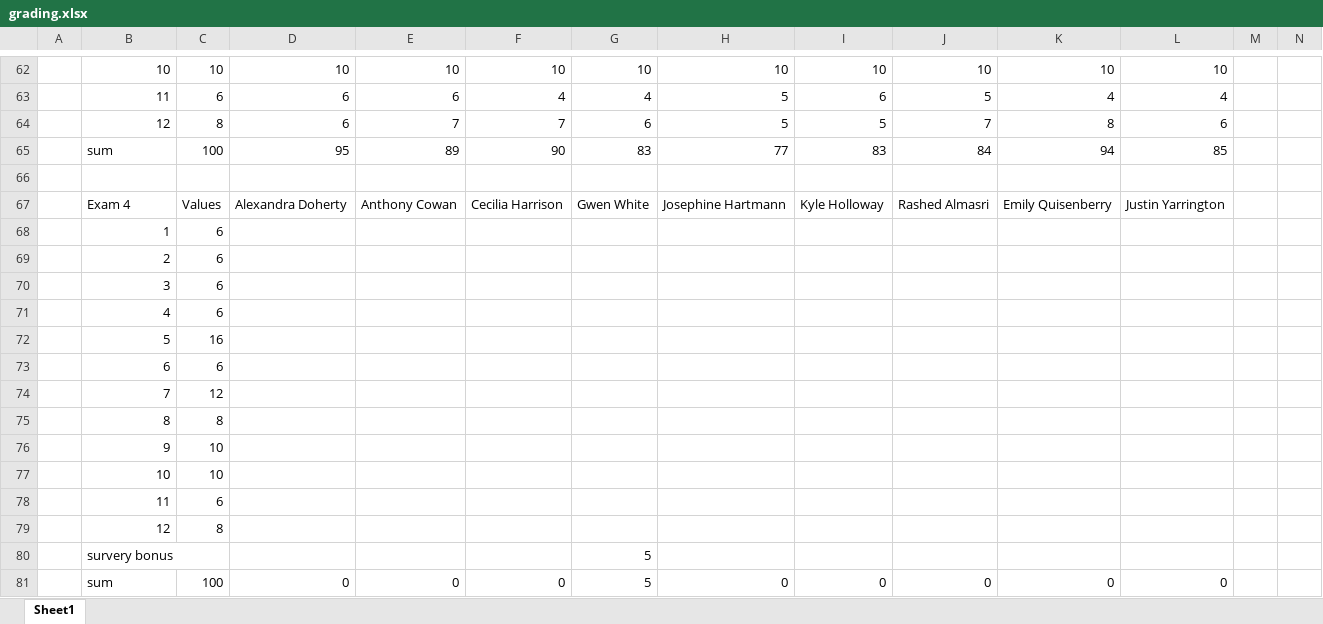
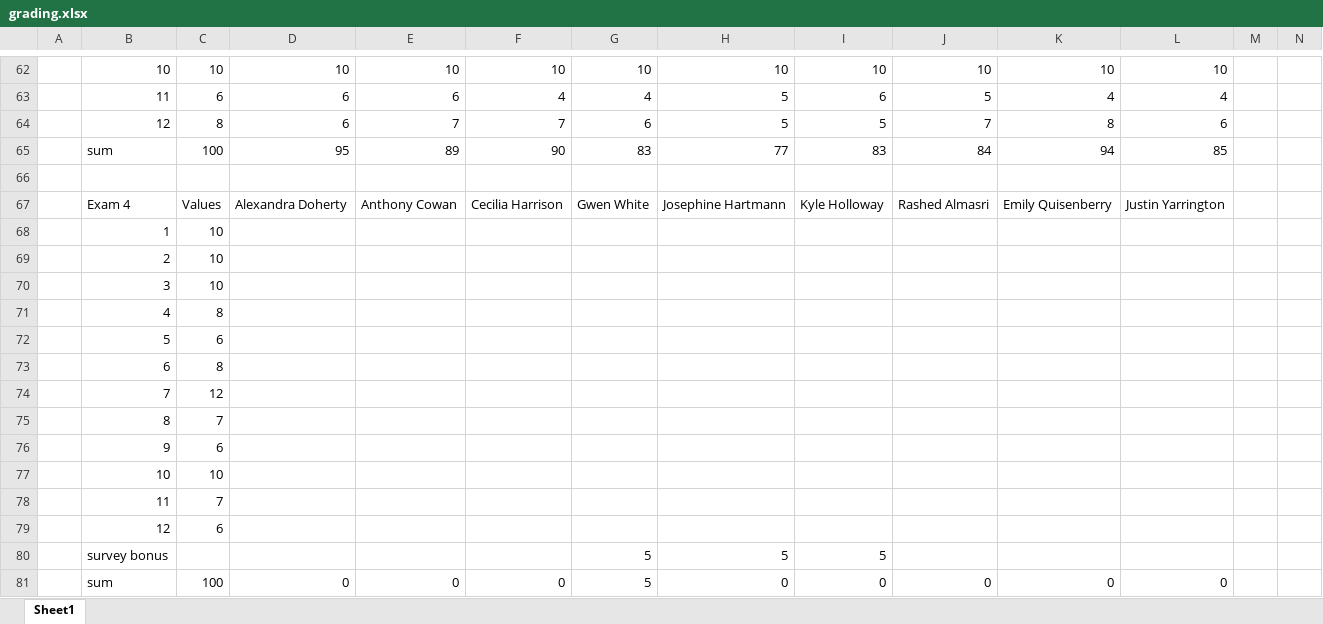
Before and after one commit to benbeeler/TEACHING, an Excel workbook: Advanced Reactor Materials/Fall2025/grading.xlsx, sheet Sheet1, drawn as a sheet; only a part is shown, gaps mark what is left out; values as stored, in another font and other column widths than the file's, no borders; removed rows and columns are numbered as before the commit, all else as after; rows hold the shown columns only; the diff names each change by its address in the sheet, - before the commit and + after, or states it on an @@ line.

```diff
--- a/Advanced Reactor Materials/Fall2025/grading.xlsx (sheet Sheet1)
+++ b/Advanced Reactor Materials/Fall2025/grading.xlsx (sheet Sheet1)
-C68:C70: 6
+C68:C70: 10
-C71: 6
+C71: 8
-C72: 16
+C72: 6
-C73: 6
+C73: 8
-C75: 8
+C75: 7
-C76: 10
+C76: 6
-C78: 6
+C78: 7
-C79: 8
+C79: 6
-row 80:  | survery bonus |  |  |  |  | 5
+row 80:  | survey bonus |  |  |  |  | 5 | 5 | 5
```
Also changed, not shown: 11 other files.
